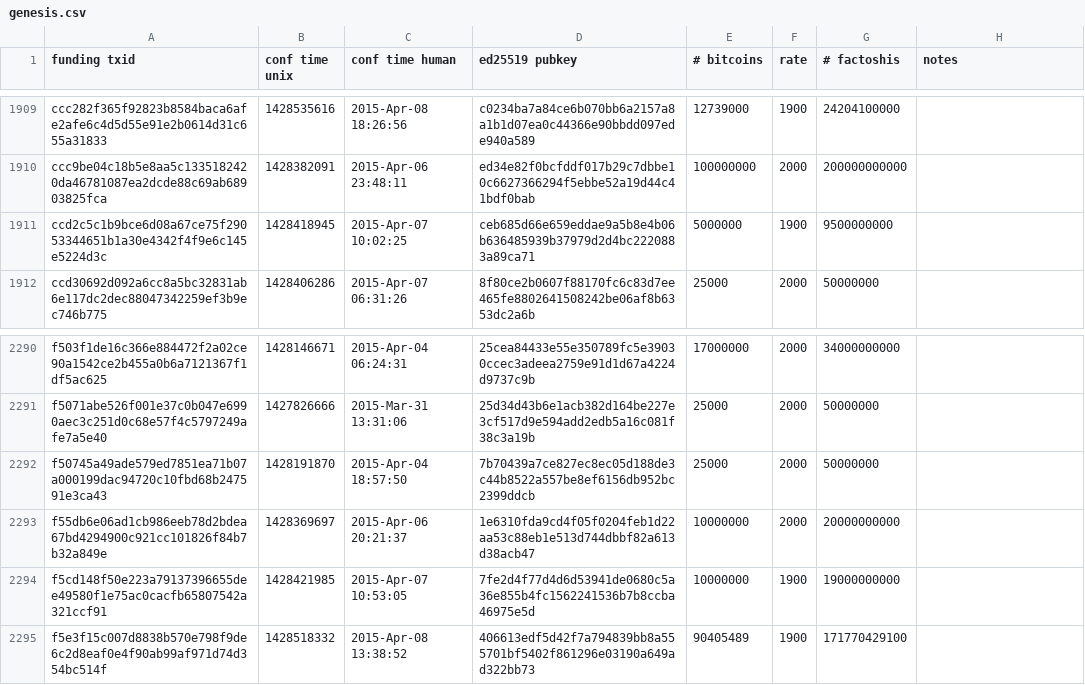
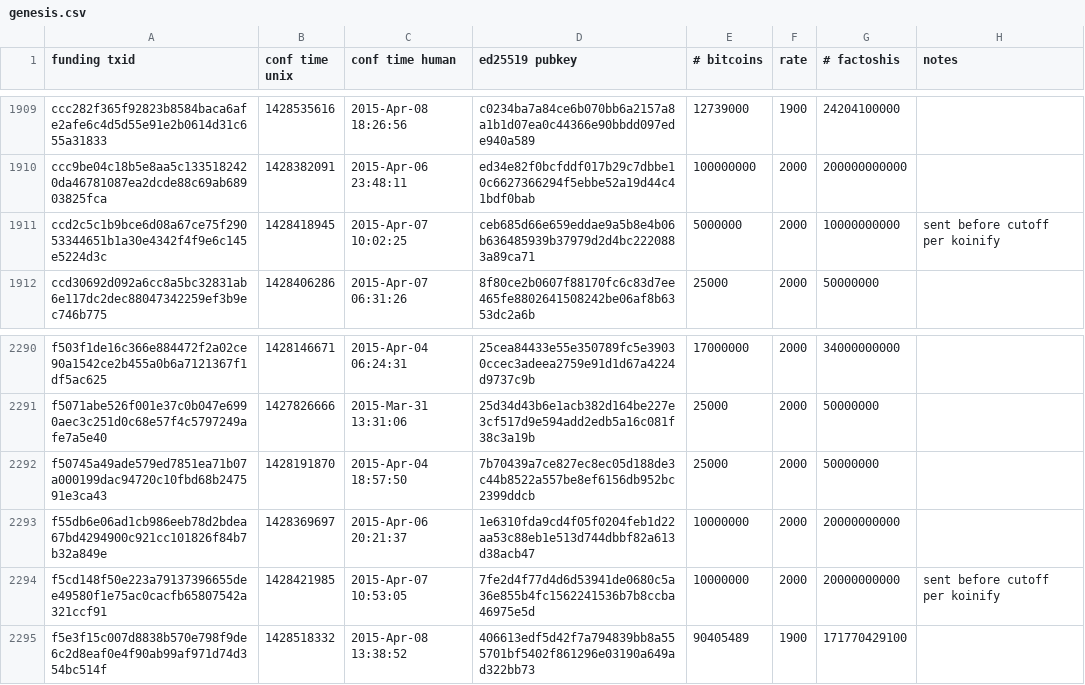
Before and after one commit to FactomProject/genesisblockmaker, a CSV file: genesis.csv, drawn as a sheet; only a part is shown, gaps mark what is left out; the diff covers the shown part only.

Commit message:
updated factoid rate for edge purchases

```diff
--- a/genesis.csv
+++ b/genesis.csv
@@ -1910,3 +1910,3 @@ ccc282f365f92823b8584baca6afe2afe6c4d5d55e91e2b0614d31c655a31833,1428535616,"201
 ccc9be04c18b5e8aa5c1335182420da46781087ea2dcde88c69ab68903825fca,1428382091,"2015-Apr-06 23:48:11",ed34e82f0bcfddf017b29c7dbbe10c6627366294f5ebbe52a19d44c41bdf0bab,100000000,2000,200000000000,
-ccd2c5c1b9bce6d08a67ce75f29053344651b1a30e4342f4f9e6c145e5224d3c,1428418945,"2015-Apr-07 10:02:25",ceb685d66e659eddae9a5b8e4b06b636485939b37979d2d4bc2220883a89ca71,5000000,1900,9500000000,
+ccd2c5c1b9bce6d08a67ce75f29053344651b1a30e4342f4f9e6c145e5224d3c,1428418945,"2015-Apr-07 10:02:25",ceb685d66e659eddae9a5b8e4b06b636485939b37979d2d4bc2220883a89ca71,5000000,2000,10000000000,sent before cutoff per koinify
 ccd30692d092a6cc8a5bc32831ab6e117dc2dec88047342259ef3b9ec746b775,1428406286,"2015-Apr-07 06:31:26",8f80ce2b0607f88170fc6c83d7ee465fe8802641508242be06af8b6353dc2a6b,25000,2000,50000000,
@@ -2293,3 +2293,3 @@ f50745a49ade579ed7851ea71b07a000199dac94720c10fbd68b247591e3ca43,1428191870,"201
 f55db6e06ad1cb986eeb78d2bdea67bd4294900c921cc101826f84b7b32a849e,1428369697,"2015-Apr-06 20:21:37",1e6310fda9cd4f05f0204feb1d22aa53c88eb1e513d744dbbf82a613d38acb47,10000000,2000,20000000000,
-f5cd148f50e223a79137396655dee49580f1e75ac0cacfb65807542a321ccf91,1428421985,"2015-Apr-07 10:53:05",7fe2d4f77d4d6d53941de0680c5a36e855b4fc1562241536b7b8ccba46975e5d,10000000,1900,19000000000,
+f5cd148f50e223a79137396655dee49580f1e75ac0cacfb65807542a321ccf91,1428421985,"2015-Apr-07 10:53:05",7fe2d4f77d4d6d53941de0680c5a36e855b4fc1562241536b7b8ccba46975e5d,10000000,2000,20000000000,sent before cutoff per koinify
 f5e3f15c007d8838b570e798f9de6c2d8eaf0e4f90ab99af971d74d354bc514f,1428518332,"2015-Apr-08 13:38:52",406613edf5d42f7a794839bb8a555701bf5402f861296e03190a649ad322bb73,90405489,1900,171770429100,
```
Also changed, not shown: 15 edited cells elsewhere in this file.
